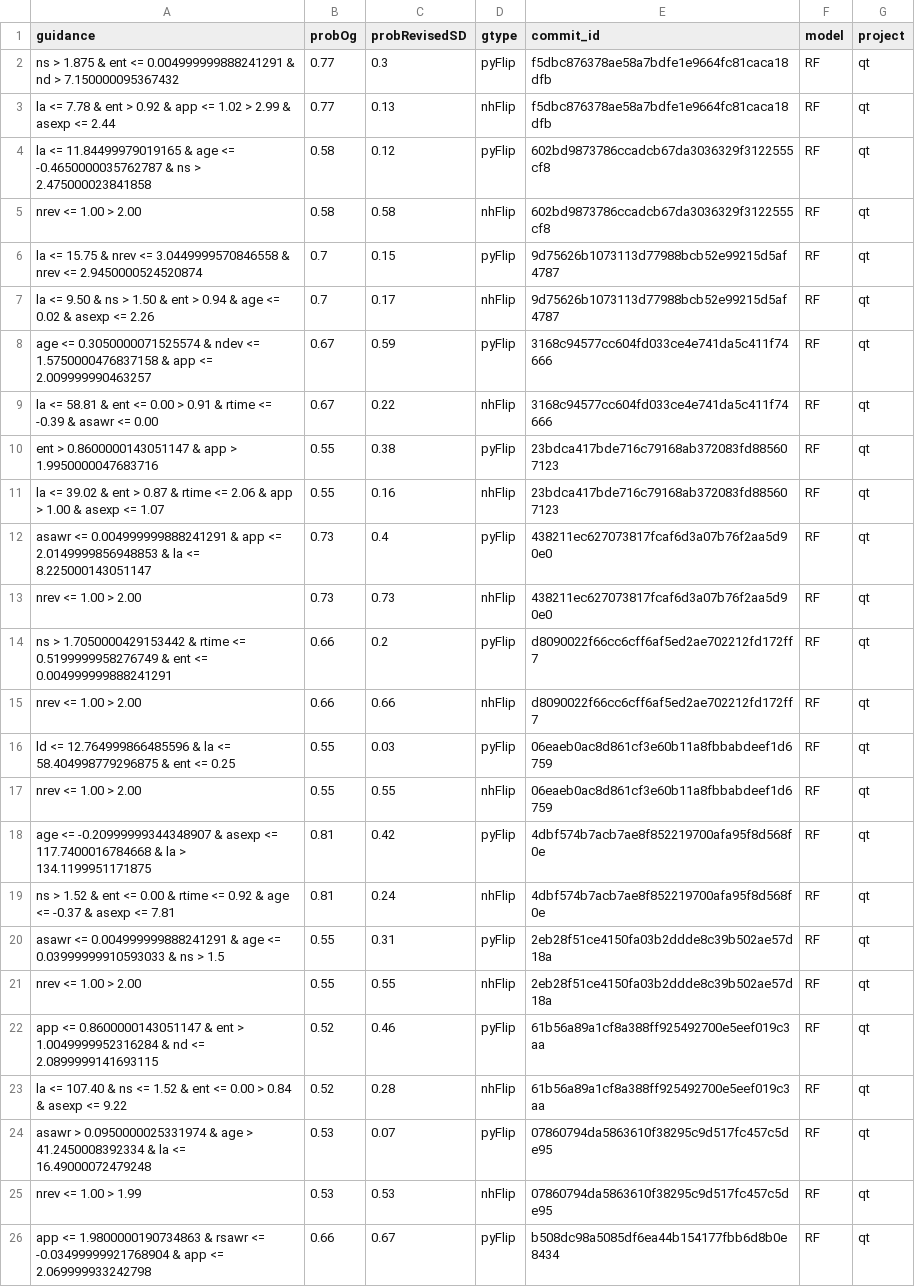
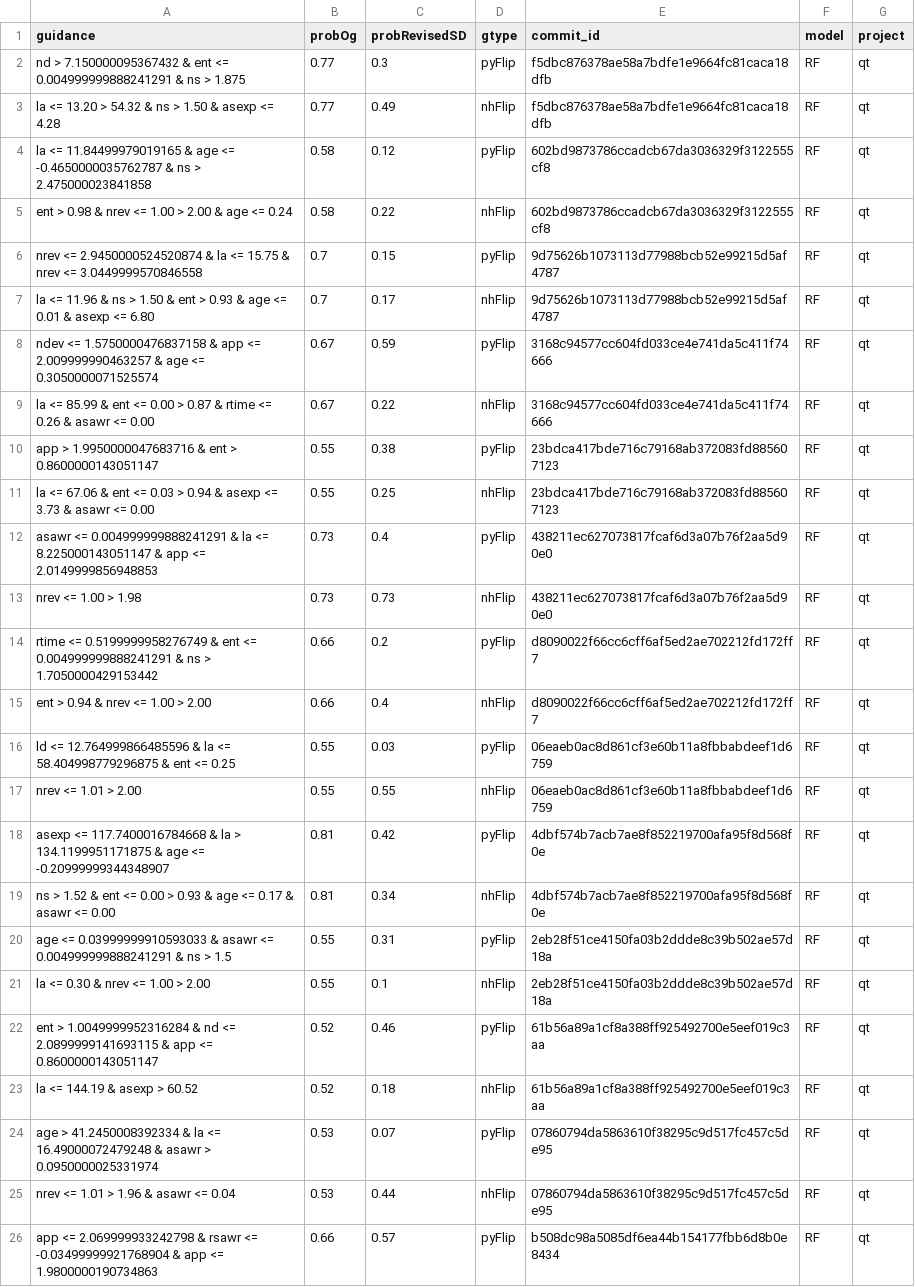
Before and after one commit to mohitiitr/PyExplainer, a CSV file: experiment_base_prep/eval_result/qt_RF_combined_prob_from_guidance.csv, drawn as a sheet; only a part is shown; the diff covers the shown part only; the diff names each change by its address in the sheet, - before the commit and + after, or states it on an @@ line.

```diff
--- a/experiment_base_prep/eval_result/qt_RF_combined_prob_from_guidance.csv
+++ b/experiment_base_prep/eval_result/qt_RF_combined_prob_from_guidance.csv
-A2 (guidance): ns > 1.875 & ent <= 0.004999999888241291 & nd > 7.150000095367432
+A2 (guidance): nd > 7.150000095367432 & ent <= 0.004999999888241291 & ns > 1.875
-A3 (guidance): la <= 7.78 & ent > 0.92 & app <= 1.02 > 2.99 & asexp <= 2.44
+A3 (guidance): la <= 13.20 > 54.32 & ns > 1.50 & asexp <= 4.28
-C3 (probRevisedSD): 0.13
+C3 (probRevisedSD): 0.49
-A5 (guidance): nrev <= 1.00 > 2.00
+A5 (guidance): ent > 0.98 & nrev <= 1.00 > 2.00 & age <= 0.24
-C5 (probRevisedSD): 0.58
+C5 (probRevisedSD): 0.22
-A6 (guidance): la <= 15.75 & nrev <= 3.0449999570846558 & nrev <= 2.9450000524520874
+A6 (guidance): nrev <= 2.9450000524520874 & la <= 15.75 & nrev <= 3.0449999570846558
-A7 (guidance): la <= 9.50 & ns > 1.50 & ent > 0.94 & age <= 0.02 & asexp <= 2.26
+A7 (guidance): la <= 11.96 & ns > 1.50 & ent > 0.93 & age <= 0.01 & asexp <= 6.80
-A8 (guidance): age <= 0.3050000071525574 & ndev <= 1.5750000476837158 & app <= 2.009999990463257
+A8 (guidance): ndev <= 1.5750000476837158 & app <= 2.009999990463257 & age <= 0.3050000071525574
-A9 (guidance): la <= 58.81 & ent <= 0.00 > 0.91 & rtime <= -0.39 & asawr…
+A9 (guidance): la <= 85.99 & ent <= 0.00 > 0.87 & rtime <= 0.26 & asawr…
-A10 (guidance): ent > 0.8600000143051147 & app > 1.9950000047683716
+A10 (guidance): app > 1.9950000047683716 & ent > 0.8600000143051147
-A11 (guidance): la <= 39.02 & ent > 0.87 & rtime <= 2.06 & app > 1.00 & asexp <= 1.07
+A11 (guidance): la <= 67.06 & ent <= 0.03 > 0.94 & asexp <= 3.73 & asawr <= 0.00
-C11 (probRevisedSD): 0.16
+C11 (probRevisedSD): 0.25
-A12 (guidance): …0.004999999888241291 & app <= 2.0149999856948853 & la <= 8.225000143051147
+A12 (guidance): …0.004999999888241291 & la <= 8.225000143051147 & app <= 2.0149999856948853
-A13 (guidance): nrev <= 1.00 > 2.00
+A13 (guidance): nrev <= 1.00 > 1.98
-A14 (guidance): ns > 1.7050000429153442 & rtime <= 0.5199999958276749 & ent <= 0.004999999888241291
+A14 (guidance): rtime <= 0.5199999958276749 & ent <= 0.004999999888241291 & ns > 1.7050000429153442
-A15 (guidance): nrev <= 1.00 > 2.00
+A15 (guidance): ent > 0.94 & nrev <= 1.00 > 2.00
-C15 (probRevisedSD): 0.66
+C15 (probRevisedSD): 0.4
-A17 (guidance): nrev <= 1.00 > 2.00
+A17 (guidance): nrev <= 1.01 > 2.00
-A18 (guidance): age <= -0.20999999344348907 & asexp <= 117.7400016784668 & la > 134.1199951171875
+A18 (guidance): asexp <= 117.7400016784668 & la > 134.1199951171875 & age <= -0.20999999344348907
-A19 (guidance): …<= 0.00 & rtime <= 0.92 & age <= -0.37 & asexp <= 7.81
+A19 (guidance): …<= 0.00 > 0.93 & age <= 0.17 & asawr <= 0.00
-C19 (probRevisedSD): 0.24
+C19 (probRevisedSD): 0.34
-A20 (guidance): asawr <= 0.004999999888241291 & age <= 0.03999999910593033 & ns…
+A20 (guidance): age <= 0.03999999910593033 & asawr <= 0.004999999888241291 & ns…
-A21 (guidance): nrev <= 1.00 > 2.00
+A21 (guidance): la <= 0.30 & nrev <= 1.00 > 2.00
-C21 (probRevisedSD): 0.55
+C21 (probRevisedSD): 0.1
-A22 (guidance): app <= 0.8600000143051147 & ent > 1.0049999952316284 & nd <= 2.0899999141693115
+A22 (guidance): ent > 1.0049999952316284 & nd <= 2.0899999141693115 & app <= 0.8600000143051147
-A23 (guidance): la <= 107.40 & ns <= 1.52 & ent <= 0.00 > 0.84 & asexp <= 9.22
+A23 (guidance): la <= 144.19 & asexp > 60.52
-C23 (probRevisedSD): 0.28
+C23 (probRevisedSD): 0.18
-A24 (guidance): asawr > 0.0950000025331974 & age > 41.2450008392334 & la <= 16.49000072479248
+A24 (guidance): age > 41.2450008392334 & la <= 16.49000072479248 & asawr > 0.0950000025331974
-A25 (guidance): nrev <= 1.00 > 1.99
+A25 (guidance): nrev <= 1.01 > 1.96 & asawr <= 0.04
-C25 (probRevisedSD): 0.53
+C25 (probRevisedSD): 0.44
-A26 (guidance): app <= 1.9800000190734863 & rsawr <= -0.03499999921768904 & app <= 2.069999933242798
+A26 (guidance): app <= 2.069999933242798 & rsawr <= -0.03499999921768904 & app <= 1.9800000190734863
-C26 (probRevisedSD): 0.67
+C26 (probRevisedSD): 0.57
```
Also changed, not shown: 168 edited cells elsewhere in this file, experiment_base_prep/eval_result/RQ3_qt_LR_explanation_eval_split_rulefit_condition.csv, experiment_base_prep/eval_result/RQ3_qt_RF_explanation_eval_split_rulefit_condition.csv, 24 other files.
